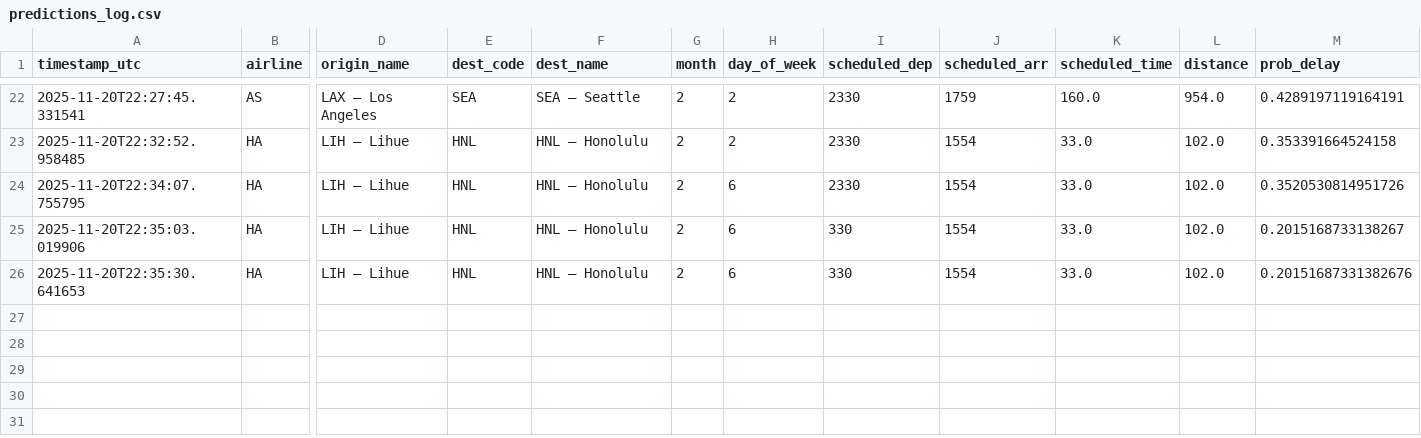
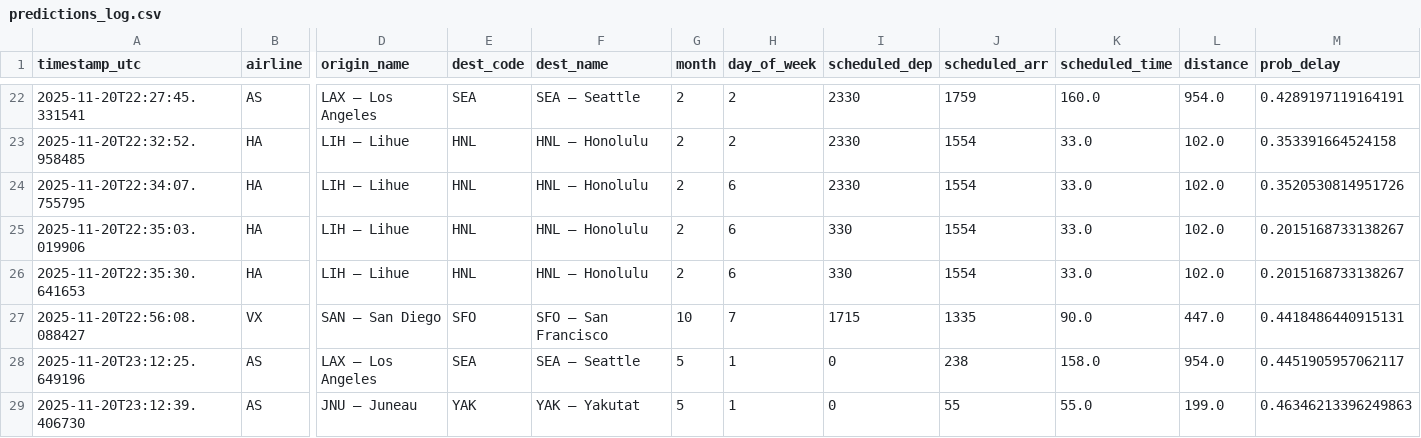
Before and after one commit to adrianam3/g11-caso-estudio-flights, a CSV file: predictions_log.csv, drawn as a sheet; only a part is shown, gaps mark what is left out; rows hold the shown columns only; the diff names each change by its address in the sheet, - before the commit and + after, or states it on an @@ line.

```diff
--- a/predictions_log.csv
+++ b/predictions_log.csv
-M26 (prob_delay): 0.20151687331382676
+M26 (prob_delay): 0.2015168733138267
+row 27: 2025-11-20T22:56:08.088427 | VX | SAN — San Diego | SFO | SFO — San Francisco | 10 | 7 | 1715 | 1335 | 90.0 | 447.0 | 0.4418486440915131
+row 28: 2025-11-20T23:12:25.649196 | AS | LAX — Los Angeles | SEA | SEA — Seattle | 5 | 1 | 0 | 238 | 158.0 | 954.0 | 0.4451905957062117
+row 29: 2025-11-20T23:12:39.406730 | AS | JNU — Juneau | YAK | YAK — Yakutat | 5 | 1 | 0 | 55 | 55.0 | 199.0 | 0.46346213396249863
```
Also changed, not shown: 1 other file.
